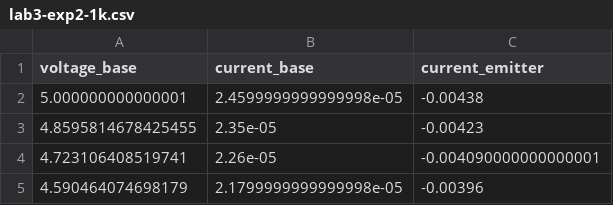
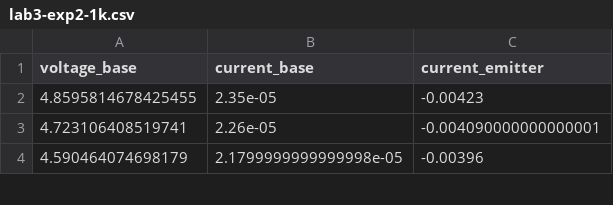
Before and after one commit to akshat-creator/IntroMicroelectronicCircuitswithLaboratory, a CSV file: Lab3/lab3-exp2-1k.csv, drawn as a sheet; only a part is shown.

```diff
--- a/Lab3/lab3-exp2-1k.csv
+++ b/Lab3/lab3-exp2-1k.csv
@@ -1,3 +1,2 @@
 "voltage_base","current_base","current_emitter",""
-5.000000000000001,2.4599999999999998e-05,-0.00438
 4.8595814678425455,2.35e-05,-0.00423
```
Also changed, not shown: Lab3/lab3-exp2-10k.csv, Lab3/lab3-exp2-44_9k.csv, 8 other files.
